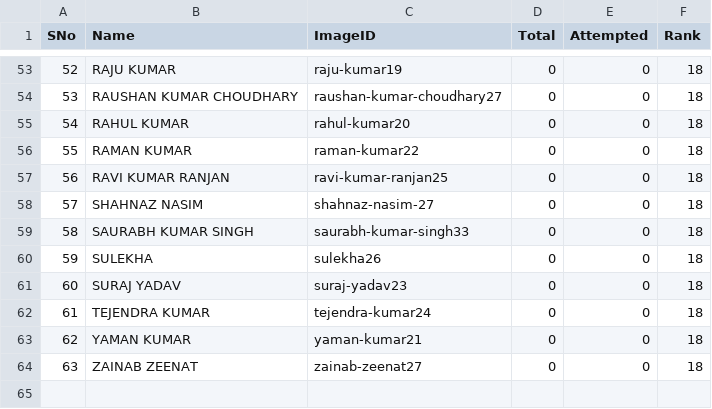
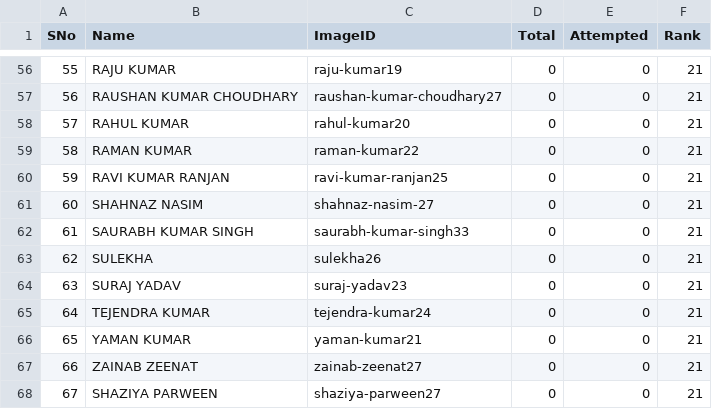
Before and after one commit to tmbumaths/python-workshop, a CSV file: students.csv, drawn as a sheet; only a part is shown, gaps mark what is left out; addresses are those after the commit; the diff covers the shown part only; the diff names each change by its address in the sheet, - before the commit and + after, or states it on an @@ line.

```diff
--- a/students.csv
+++ b/students.csv
@@ column A (SNo) renumbered between rows 7 and 67 @@
-F56:F67 (Rank): 18
+F56:F67 (Rank): 21
+row 68: 67 | SHAZIYA PARWEEN | shaziya-parween27 | 0 | 0 | 21
```
Also changed, not shown: 9 added rows, 6 removed rows and 47 edited cells elsewhere in this file, 1 other file.
